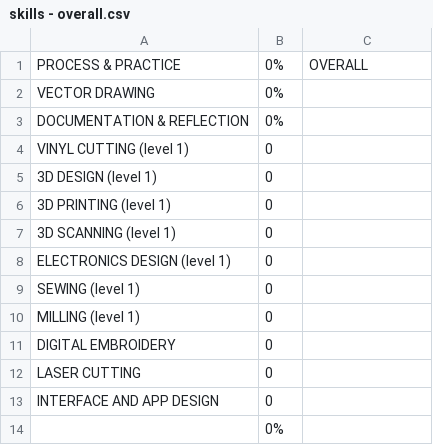
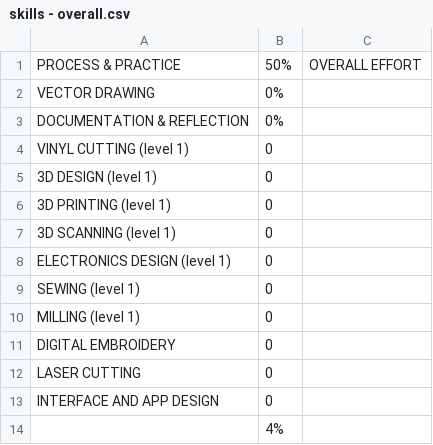
Before and after one commit to makercreator/learn, a CSV file: students/liam/skills - overall.csv, drawn as a sheet.

```diff
--- a/students/liam/skills - overall.csv
+++ b/students/liam/skills - overall.csv
@@ -1,2 +1,2 @@
-PROCESS & PRACTICE,0%,OVERALL
+PROCESS & PRACTICE,50%,OVERALL EFFORT
 VECTOR DRAWING,0%,
@@ -13,2 +13,2 @@ LASER CUTTING,0,
 INTERFACE AND APP DESIGN,0,
-,0%,
+,4%,
```
Also changed, not shown: students/liam/week1/skills - week 1.csv.
